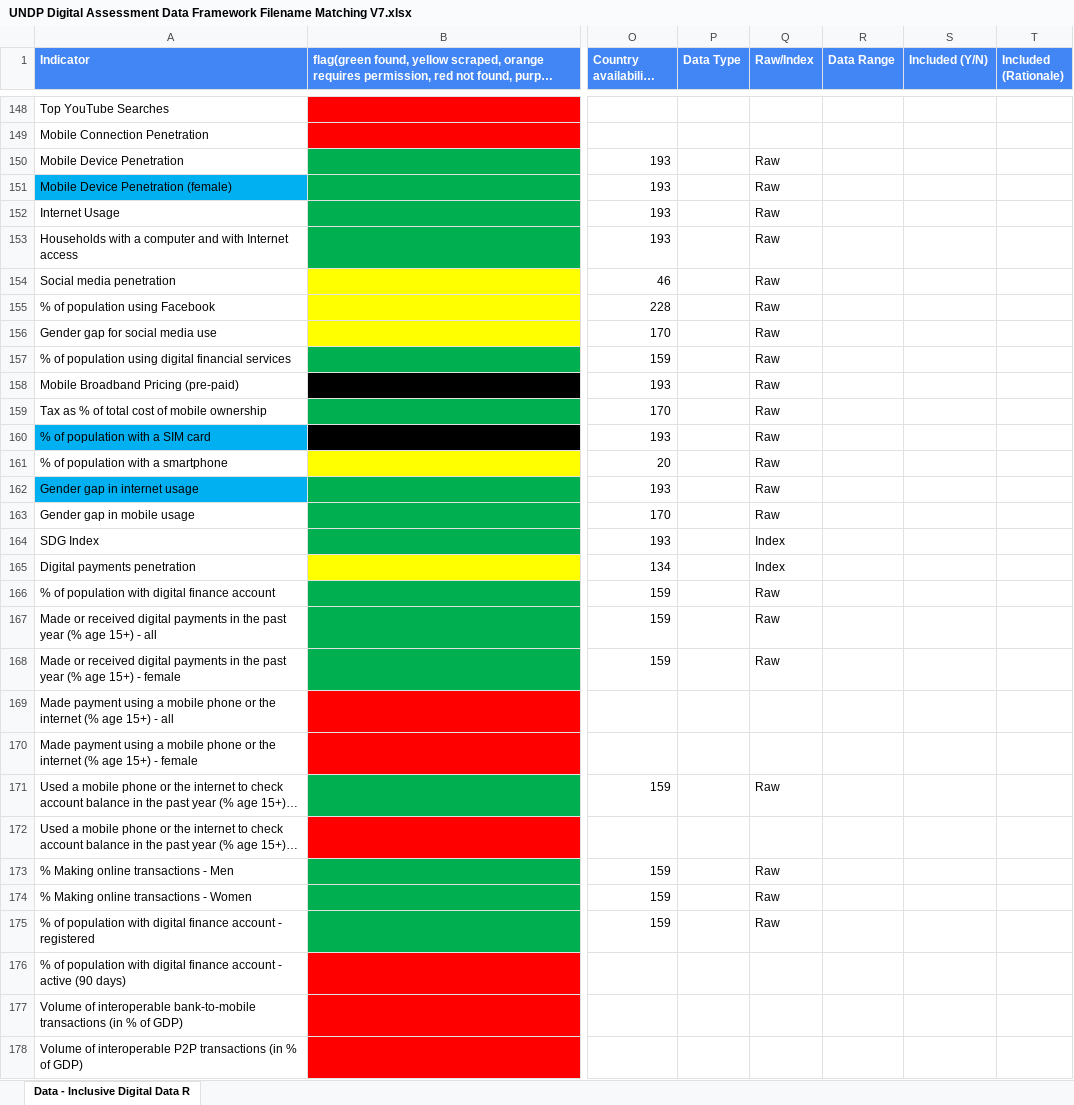
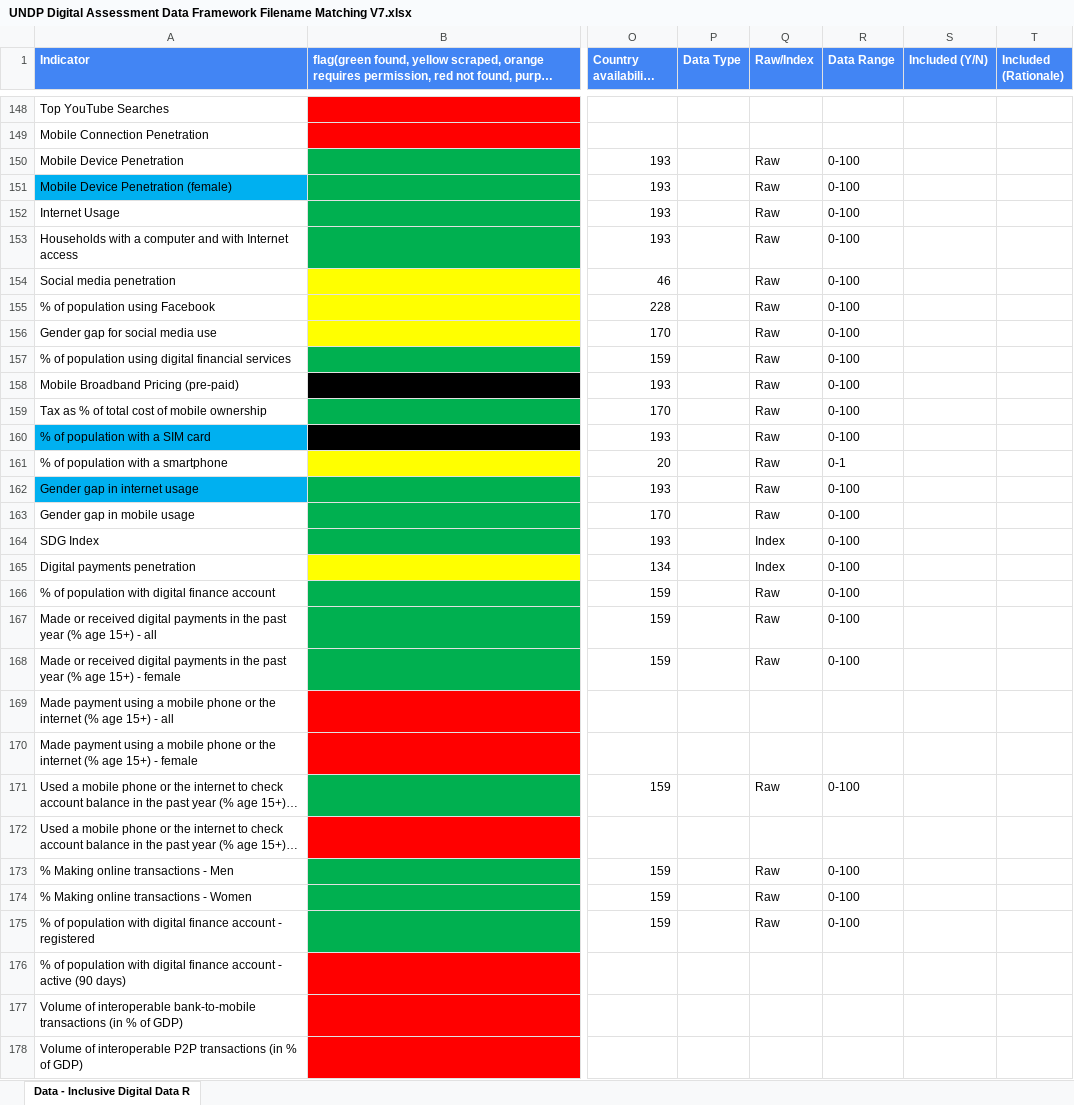
Before and after one commit to undp/digital-development-compass, an Excel workbook: UNDP Digital Assessment Data Framework Filename Matching V7.xlsx, sheet Data - Inclusive Digital Data R, drawn as a sheet; only a part is shown, gaps mark what is left out; long unchanged cells end in …; values as stored, in another font and other column widths than the file's, no borders; charts and pictures and conditional formats not drawn; the diff covers the shown part only; the diff names each change by its address in the sheet, - before the commit and + after, or states it on an @@ line.

```diff
--- a/UNDP Digital Assessment Data Framework Filename Matching V7.xlsx (sheet Data - Inclusive Digital Data R)
+++ b/UNDP Digital Assessment Data Framework Filename Matching V7.xlsx (sheet Data - Inclusive Digital Data R)
-R150:R160 (Data Range): (empty)
+R150:R160 (Data Range): 0-100
-R161 (Data Range): (empty)
+R161 (Data Range): 0-1
-R162:R168 (Data Range): (empty)
+R162:R168 (Data Range): 0-100
-R171 (Data Range): (empty)
+R171 (Data Range): 0-100
-R173:R175 (Data Range): (empty)
+R173:R175 (Data Range): 0-100
```
Also changed, not shown: 49 edited cells and cell formats elsewhere in this sheet, 52 other files.
